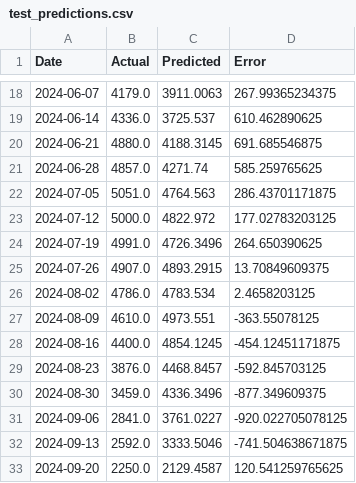
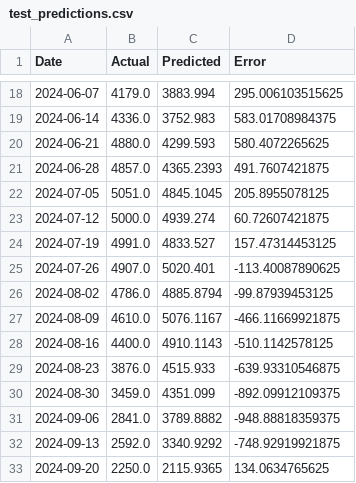
Before and after one commit to BenjaminLTakaki/Container_Predic, a CSV file: data/processed/test_predictions.csv, drawn as a sheet; only a part is shown, gaps mark what is left out; the diff covers the shown part only.

Commit message:
Update test predictions with revised values and errors for improved accuracy

```diff
--- a/data/processed/test_predictions.csv
+++ b/data/processed/test_predictions.csv
@@ -18,16 +18,16 @@ Date,Actual,Predicted,Error
-2024-06-07,4179.0,3911.0063,267.99365234375
-2024-06-14,4336.0,3725.537,610.462890625
-2024-06-21,4880.0,4188.3145,691.685546875
-2024-06-28,4857.0,4271.74,585.259765625
-2024-07-05,5051.0,4764.563,286.43701171875
-2024-07-12,5000.0,4822.972,177.02783203125
-2024-07-19,4991.0,4726.3496,264.650390625
-2024-07-26,4907.0,4893.2915,13.70849609375
-2024-08-02,4786.0,4783.534,2.4658203125
-2024-08-09,4610.0,4973.551,-363.55078125
-2024-08-16,4400.0,4854.1245,-454.12451171875
-2024-08-23,3876.0,4468.8457,-592.845703125
-2024-08-30,3459.0,4336.3496,-877.349609375
-2024-09-06,2841.0,3761.0227,-920.022705078125
-2024-09-13,2592.0,3333.5046,-741.504638671875
-2024-09-20,2250.0,2129.4587,120.541259765625
+2024-06-07,4179.0,3883.994,295.006103515625
+2024-06-14,4336.0,3752.983,583.01708984375
+2024-06-21,4880.0,4299.593,580.4072265625
+2024-06-28,4857.0,4365.2393,491.7607421875
+2024-07-05,5051.0,4845.1045,205.8955078125
+2024-07-12,5000.0,4939.274,60.72607421875
+2024-07-19,4991.0,4833.527,157.47314453125
+2024-07-26,4907.0,5020.401,-113.40087890625
+2024-08-02,4786.0,4885.8794,-99.87939453125
+2024-08-09,4610.0,5076.1167,-466.11669921875
+2024-08-16,4400.0,4910.1143,-510.1142578125
+2024-08-23,3876.0,4515.933,-639.93310546875
+2024-08-30,3459.0,4351.099,-892.09912109375
+2024-09-06,2841.0,3789.8882,-948.88818359375
+2024-09-13,2592.0,3340.9292,-748.92919921875
+2024-09-20,2250.0,2115.9365,134.0634765625
```
Also changed, not shown: 122 edited cells elsewhere in this file, data/processed/model_comparison_results.csv, 8 other files.
